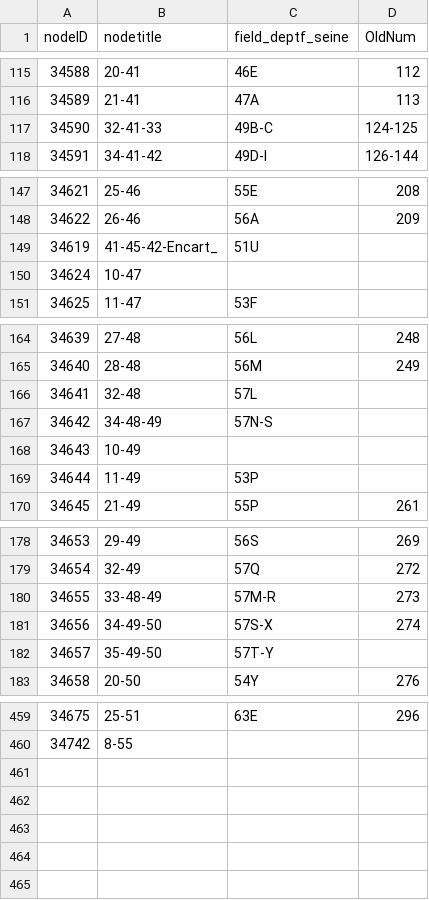
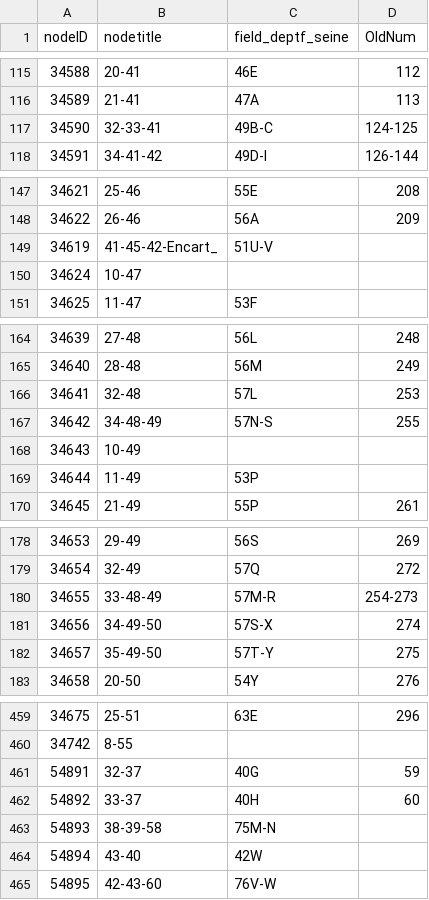
Before and after one commit to babinet/Kta2Geo, a CSV file: CODEX_PLANCHES.csv, drawn as a sheet; only a part is shown, gaps mark what is left out; the diff covers the shown part only.

```diff
--- a/CODEX_PLANCHES.csv
+++ b/CODEX_PLANCHES.csv
@@ -116,3 +116,3 @@ nodeID|nodetitle|field_deptf_seine|OldNum
 34589|21-41|47A|113
-34590|32-41-33|49B-C|124-125
+34590|32-33-41|49B-C|124-125
 34591|34-41-42|49D-I|126-144
@@ -148,3 +148,3 @@ nodeID|nodetitle|field_deptf_seine|OldNum
 34622|26-46|56A|209
-34619|41-45-42-Encart_|51U|
+34619|41-45-42-Encart_|51U-V|
 34624|10-47||
@@ -165,4 +165,4 @@ nodeID|nodetitle|field_deptf_seine|OldNum
 34640|28-48|56M|249
-34641|32-48|57L|
-34642|34-48-49|57N-S|
+34641|32-48|57L|253
+34642|34-48-49|57N-S|255
 34643|10-49||
@@ -179,5 +179,5 @@ nodeID|nodetitle|field_deptf_seine|OldNum
 34654|32-49|57Q|272
-34655|33-48-49|57M-R|273
+34655|33-48-49|57M-R|254-273
 34656|34-49-50|57S-X|274
-34657|35-49-50|57T-Y|
+34657|35-49-50|57T-Y|275
 34658|20-50|54Y|276
@@ -460 +460,6 @@ nodeID|nodetitle|field_deptf_seine|OldNum
 34742|8-55||
+54891|32-37|40G|59
+54892|33-37|40H|60
+54893|38-39-58|75M-N
+54894|43-40|42W|
+54895|42-43-60|76V-W|
```
Also changed, not shown: 4 edited cells elsewhere in this file, 5 other files.
